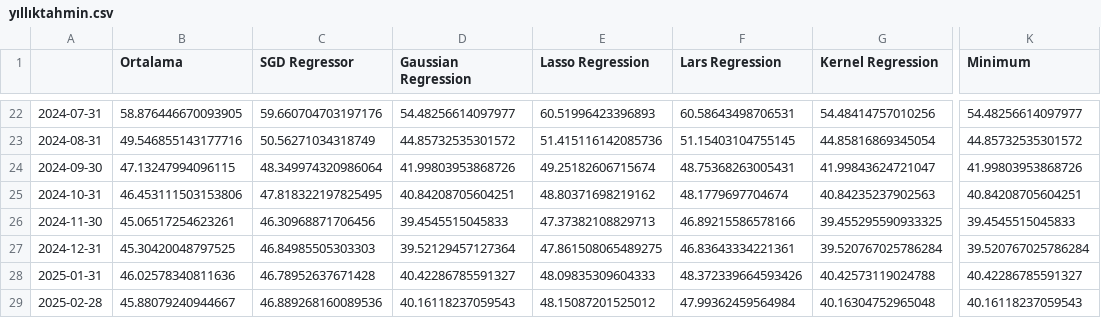
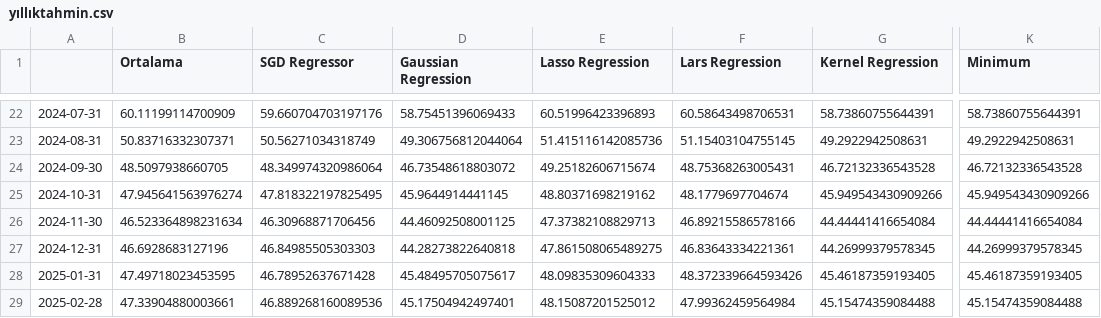
Before and after one commit to mutlususamuru/streamlit-inflation, a CSV file: yıllıktahmin.csv, drawn as a sheet; only a part is shown, gaps mark what is left out; the diff covers the shown part only; the diff names each change by its address in the sheet, - before the commit and + after, or states it on an @@ line.

```diff
--- a/yıllıktahmin.csv
+++ b/yıllıktahmin.csv
-B22 (Ortalama): 58.876446670093905
+B22 (Ortalama): 60.11199114700909
-D22 (Gaussian Regression): 54.48256614097977
+D22 (Gaussian Regression): 58.75451396069433
-G22 (Kernel Regression): 54.48414757010256
+G22 (Kernel Regression): 58.73860755644391
-K22 (Minimum): 54.48256614097977
+K22 (Minimum): 58.73860755644391
-B23 (Ortalama): 49.546855143177716
+B23 (Ortalama): 50.83716332307371
-D23 (Gaussian Regression): 44.85732535301572
+D23 (Gaussian Regression): 49.306756812044064
-G23 (Kernel Regression): 44.85816869345054
+G23 (Kernel Regression): 49.2922942508631
-K23 (Minimum): 44.85732535301572
+K23 (Minimum): 49.2922942508631
-B24 (Ortalama): 47.13247994096115
+B24 (Ortalama): 48.5097938660705
-D24 (Gaussian Regression): 41.99803953868726
+D24 (Gaussian Regression): 46.73548618803072
-G24 (Kernel Regression): 41.99843624721047
+G24 (Kernel Regression): 46.72132336543528
-K24 (Minimum): 41.99803953868726
+K24 (Minimum): 46.72132336543528
-B25 (Ortalama): 46.453111503153806
+B25 (Ortalama): 47.945641563976274
-D25 (Gaussian Regression): 40.84208705604251
+D25 (Gaussian Regression): 45.9644914441145
-G25 (Kernel Regression): 40.84235237902563
+G25 (Kernel Regression): 45.949543430909266
-K25 (Minimum): 40.84208705604251
+K25 (Minimum): 45.949543430909266
-B26 (Ortalama): 45.06517254623261
+B26 (Ortalama): 46.523364898231634
-D26 (Gaussian Regression): 39.4545515045833
+D26 (Gaussian Regression): 44.46092508001125
-G26 (Kernel Regression): 39.455295590933325
+G26 (Kernel Regression): 44.44441416654084
-K26 (Minimum): 39.4545515045833
+K26 (Minimum): 44.44441416654084
-B27 (Ortalama): 45.30420048797525
+B27 (Ortalama): 46.6928683127196
-D27 (Gaussian Regression): 39.52129457127364
+D27 (Gaussian Regression): 44.28273822640818
-G27 (Kernel Regression): 39.520767025786284
+G27 (Kernel Regression): 44.26999379578345
-K27 (Minimum): 39.520767025786284
+K27 (Minimum): 44.26999379578345
-B28 (Ortalama): 46.02578340811636
+B28 (Ortalama): 47.49718023453595
-D28 (Gaussian Regression): 40.42286785591327
+D28 (Gaussian Regression): 45.48495705075617
-G28 (Kernel Regression): 40.42573119024788
+G28 (Kernel Regression): 45.46187359193405
-K28 (Minimum): 40.42286785591327
+K28 (Minimum): 45.46187359193405
-B29 (Ortalama): 45.88079240944667
+B29 (Ortalama): 47.33904880003661
-D29 (Gaussian Regression): 40.16118237059543
+D29 (Gaussian Regression): 45.17504942497401
-G29 (Kernel Regression): 40.16304752965048
+G29 (Kernel Regression): 45.15474359084488
-K29 (Minimum): 40.16118237059543
+K29 (Minimum): 45.15474359084488
```
Also changed, not shown: 32 edited cells elsewhere in this file, aylık.csv.
